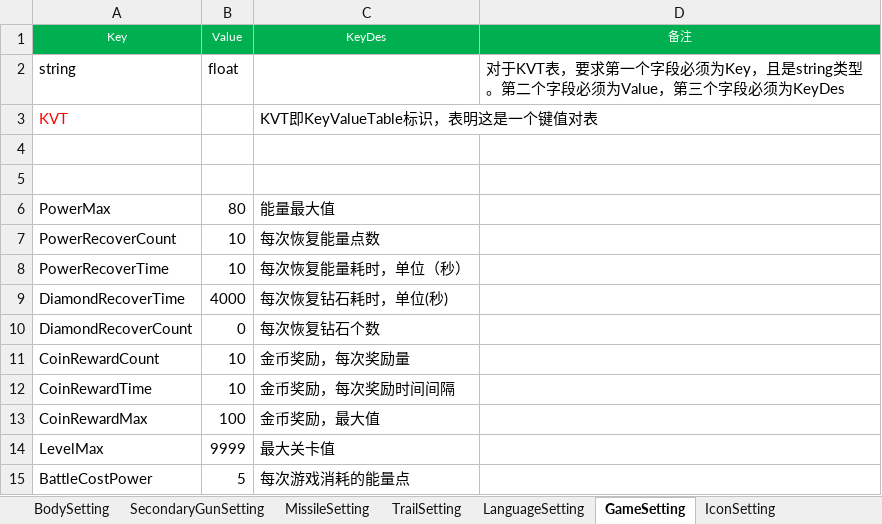
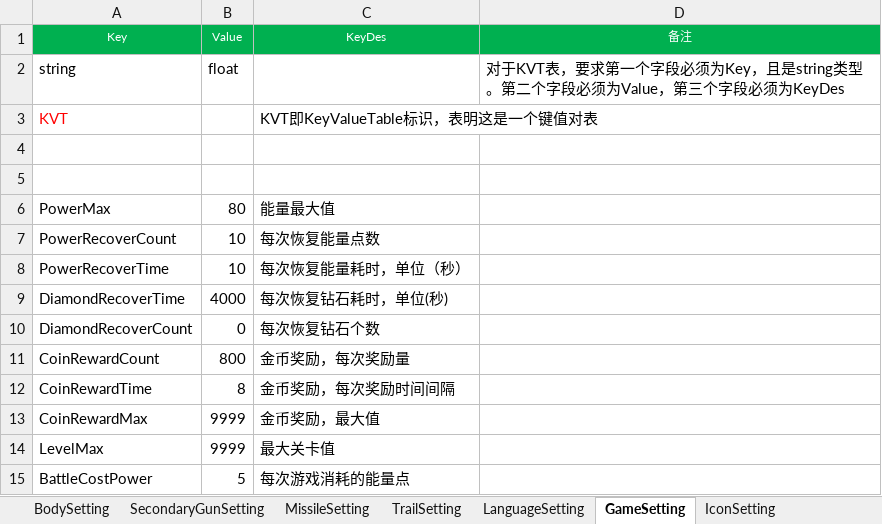
Before and after one commit to iningwei/ExcelTool, an Excel workbook: ExcelTool/bin/table/飞机大战数据_程序用.xlsx, sheet GameSetting, drawn as a sheet; values as stored, in another font and other column widths than the file's, no borders; the diff names each change by its address in the sheet, - before the commit and + after, or states it on an @@ line.

```diff
--- a/ExcelTool/bin/table/飞机大战数据_程序用.xlsx (sheet GameSetting)
+++ b/ExcelTool/bin/table/飞机大战数据_程序用.xlsx (sheet GameSetting)
-B11 (Value): 10
+B11 (Value): 800
-B12 (Value): 10
+B12 (Value): 8
-B13 (Value): 100
+B13 (Value): 9999
```
Also changed, not shown: sheet IconSetting, sheet LanguageSetting, sheet BodySetting, 18 other files.
